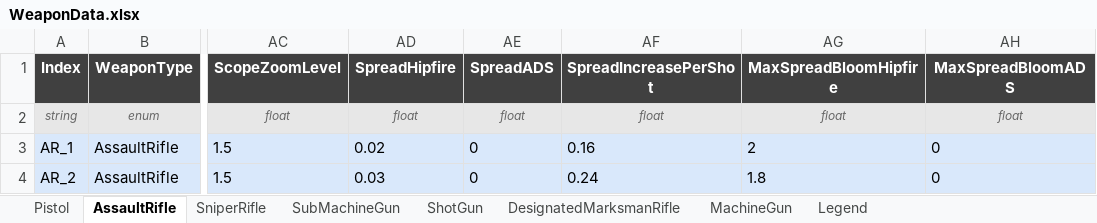
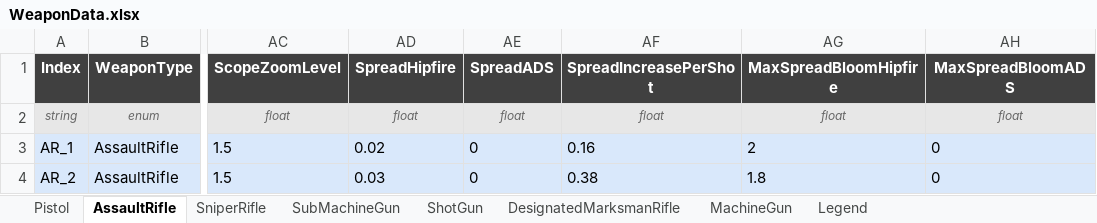
Before and after one commit to DevKddr/ProjectRWW, an Excel workbook: Content/Data/weapons/WeaponData.xlsx, sheet AssaultRifle, drawn as a sheet; only a part is shown, gaps mark what is left out; values as stored, in another font and other column widths than the file's, no borders; charts and pictures not drawn; the diff names each change by its address in the sheet, - before the commit and + after, or states it on an @@ line.

Commit message:
Burst 사격 버그 수정
사격 타입이 Burst 인 경우 Burst 사격 간 Spread 가 적용 되지 않는 문제 수정

```diff
--- a/Content/Data/weapons/WeaponData.xlsx (sheet AssaultRifle)
+++ b/Content/Data/weapons/WeaponData.xlsx (sheet AssaultRifle)
-AF4 (SpreadIncreasePerShot): 0.24
+AF4 (SpreadIncreasePerShot): 0.38
```
Also changed, not shown: 2 other files.
